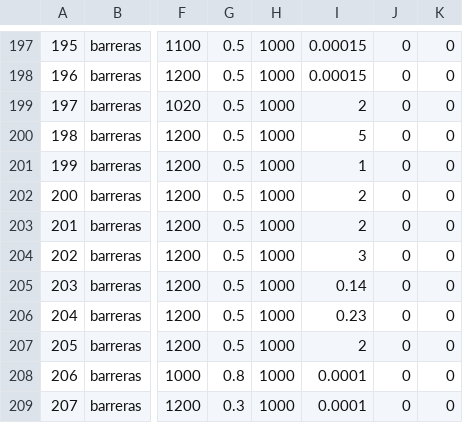
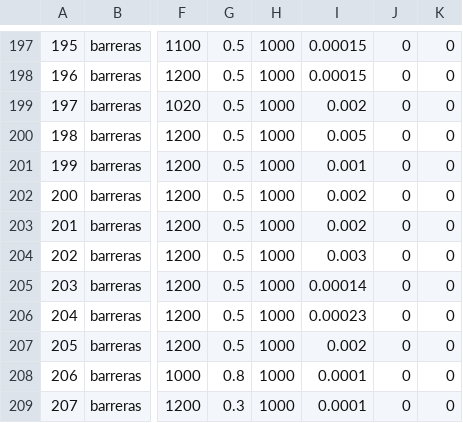
Before and after one commit to calculadoratermika/termika, a CSV file: materiales.csv, drawn as a sheet; only a part is shown, gaps mark what is left out; the diff covers the shown part only; the diff names each change by its address in the sheet, - before the commit and + after, or states it on an @@ line.

```diff
--- a/materiales.csv
+++ b/materiales.csv
-I199: 2
+I199: 0.002
-I200: 5
+I200: 0.005
-I201: 1
+I201: 0.001
-I202:I203: 2
+I202:I203: 0.002
-I204: 3
+I204: 0.003
-I205: 0.14
+I205: 0.00014
-I206: 0.23
+I206: 0.00023
-I207: 2
+I207: 0.002
```
Also changed, not shown: 20 edited cells elsewhere in this file, 2 other files.
